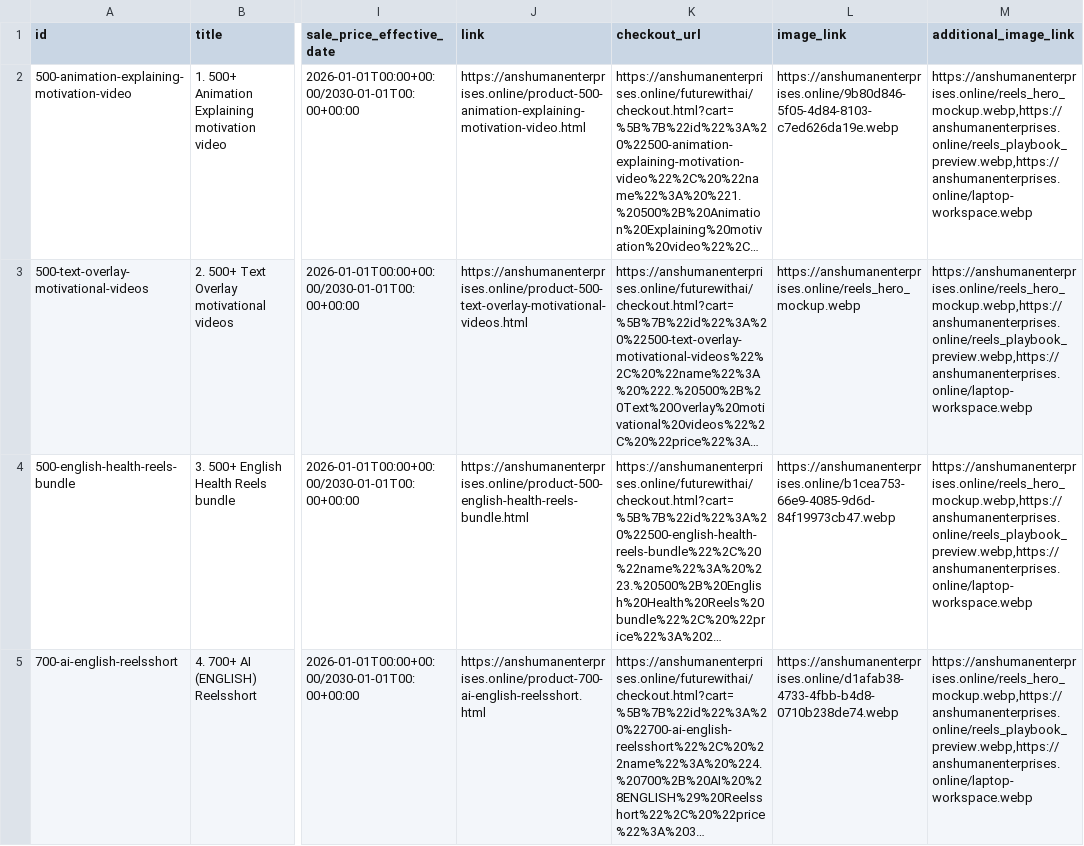
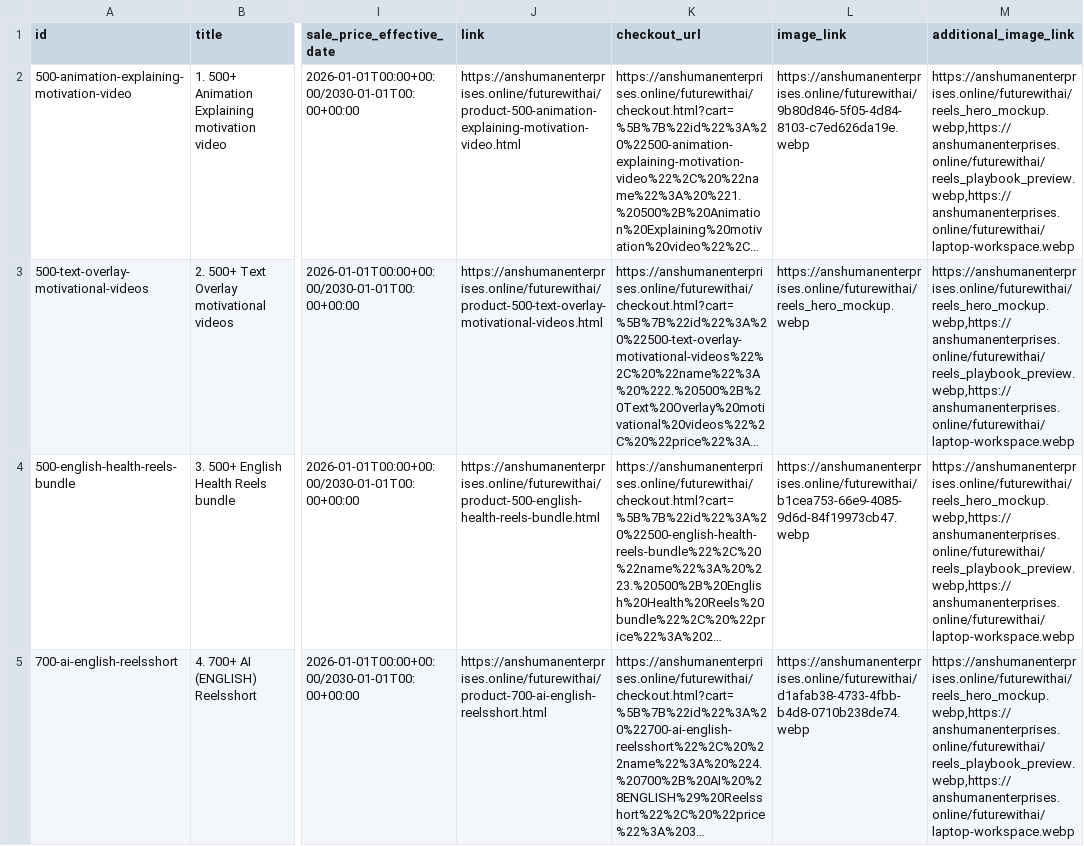
Before and after one commit to aiyaditya0/aiyaditya0, a CSV file: facebook_catalog.csv, drawn as a sheet; only a part is shown, gaps mark what is left out; long unchanged cells end in …; the diff covers the shown part only; the diff names each change by its address in the sheet, - before the commit and + after, or states it on an @@ line.

Commit message:
Update site domain reference to anshumanenterprises.online/futurewithai in Apps Script, PDF generator, and Facebook Catalog

```diff
--- a/facebook_catalog.csv
+++ b/facebook_catalog.csv
-J2 (link): https://anshumanenterprises.online/product-500-animation-explaining-motivation-video.html
+J2 (link): https://anshumanenterprises.online/futurewithai/product-500-animation-explaining-motivation-video.html
-L2 (image_link): https://anshumanenterprises.online/9b80d846-5f05-4d84-8103-c7ed626da19e.webp
+L2 (image_link): https://anshumanenterprises.online/futurewithai/9b80d846-5f05-4d84-8103-c7ed626da19e.webp
-M2:M5 (additional_image_link): https://anshumanenterprises.online/reels_hero_mockup.webp,https://anshumanenterprises.online/reels_playbook_preview.webp,https://anshumanenterprises.online/laptop-workspace.webp
+M2:M5 (additional_image_link): https://anshumanenterprises.online/futurewithai/reels_hero_mockup.webp,https://anshumanenterprises.online/futurewithai/reels_playbook_preview.webp,https://anshumanenterprises.online/futurewithai/laptop-workspace.webp
-J3 (link): https://anshumanenterprises.online/product-500-text-overlay-motivational-videos.html
+J3 (link): https://anshumanenterprises.online/futurewithai/product-500-text-overlay-motivational-videos.html
-L3 (image_link): https://anshumanenterprises.online/reels_hero_mockup.webp
+L3 (image_link): https://anshumanenterprises.online/futurewithai/reels_hero_mockup.webp
-J4 (link): https://anshumanenterprises.online/product-500-english-health-reels-bundle.html
+J4 (link): https://anshumanenterprises.online/futurewithai/product-500-english-health-reels-bundle.html
-L4 (image_link): https://anshumanenterprises.online/b1cea753-66e9-4085-9d6d-84f19973cb47.webp
+L4 (image_link): https://anshumanenterprises.online/futurewithai/b1cea753-66e9-4085-9d6d-84f19973cb47.webp
-J5 (link): https://anshumanenterprises.online/product-700-ai-english-reelsshort.html
+J5 (link): https://anshumanenterprises.online/futurewithai/product-700-ai-english-reelsshort.html
-L5 (image_link): https://anshumanenterprises.online/d1afab38-4733-4fbb-b4d8-0710b238de74.webp
+L5 (image_link): https://anshumanenterprises.online/futurewithai/d1afab38-4733-4fbb-b4d8-0710b238de74.webp
```
Also changed, not shown: 63 edited cells elsewhere in this file, 4 other files.
